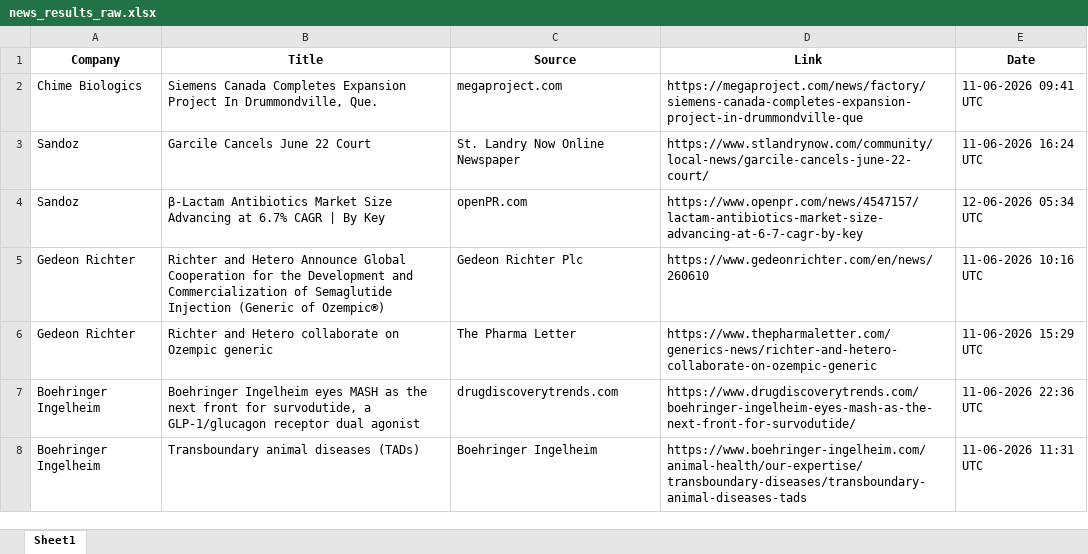
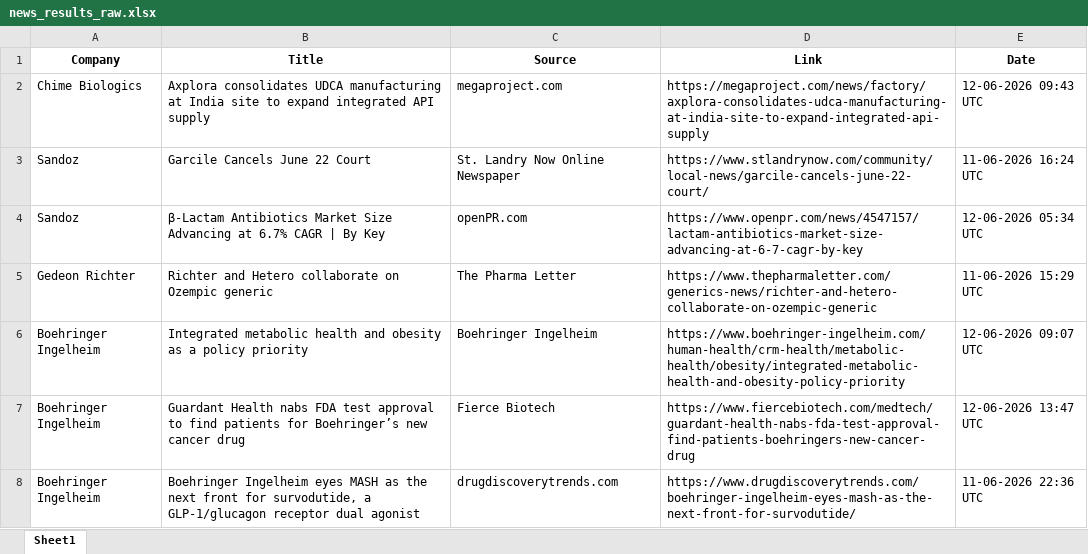
Before and after one commit to synapseKrishna/Ved, an Excel workbook: news_results_raw.xlsx, sheet Sheet1, drawn as a sheet; only a part is shown; values as stored, in another font and other column widths than the file's, no borders; removed rows and columns are numbered as before the commit, all else as after; the diff covers the shown part only; the diff names each change by its address in the sheet, - before the commit and + after, or states it on an @@ line.

```diff
--- a/news_results_raw.xlsx (sheet Sheet1)
+++ b/news_results_raw.xlsx (sheet Sheet1)
-B2 (Title): Siemens Canada Completes Expansion Project In Drummondville, Que.
+B2 (Title): Axplora consolidates UDCA manufacturing at India site to expand integrated API supply
-D2 (Link): https://megaproject.com/news/factory/siemens-canada-completes-expansion-project-in-drummondville-que
+D2 (Link): https://megaproject.com/news/factory/axplora-consolidates-udca-manufacturing-at-india-site-to-expand-integrated-api-supply
-E2 (Date): 11-06-2026 09:41 UTC
+E2 (Date): 12-06-2026 09:43 UTC
-row 5: Gedeon Richter | Richter and Hetero Announce Global Cooperation for the Development and Commercialization of Semaglutide Injection (Generic of Ozempic®) | Gedeon Richter Plc | https://www.gedeonrichter.com/en/news/260610 | 11-06-2026 10:16 UTC
+row 6: Boehringer Ingelheim | Integrated metabolic health and obesity as a policy priority | Boehringer Ingelheim | https://www.boehringer-ingelheim.com/human-health/crm-health/metabolic-health/obesity/integrated-metabolic-health-and-obesity-policy-priority | 12-06-2026 09:07 UTC
+row 7: Boehringer Ingelheim | Guardant Health nabs FDA test approval to find patients for Boehringer’s new cancer drug | Fierce Biotech | https://www.fiercebiotech.com/medtech/guardant-health-nabs-fda-test-approval-find-patients-boehringers-new-cancer-drug | 12-06-2026 13:47 UTC
-row 8: Boehringer Ingelheim | Transboundary animal diseases (TADs) | Boehringer Ingelheim | https://www.boehringer-ingelheim.com/animal-health/our-expertise/transboundary-diseases/transboundary-animal-diseases-tads | 11-06-2026 11:31 UTC
```
Also changed, not shown: 45 added rows, 39 removed rows, 3 moved rows and 144 edited cells elsewhere in this sheet, news_results.xlsx.
